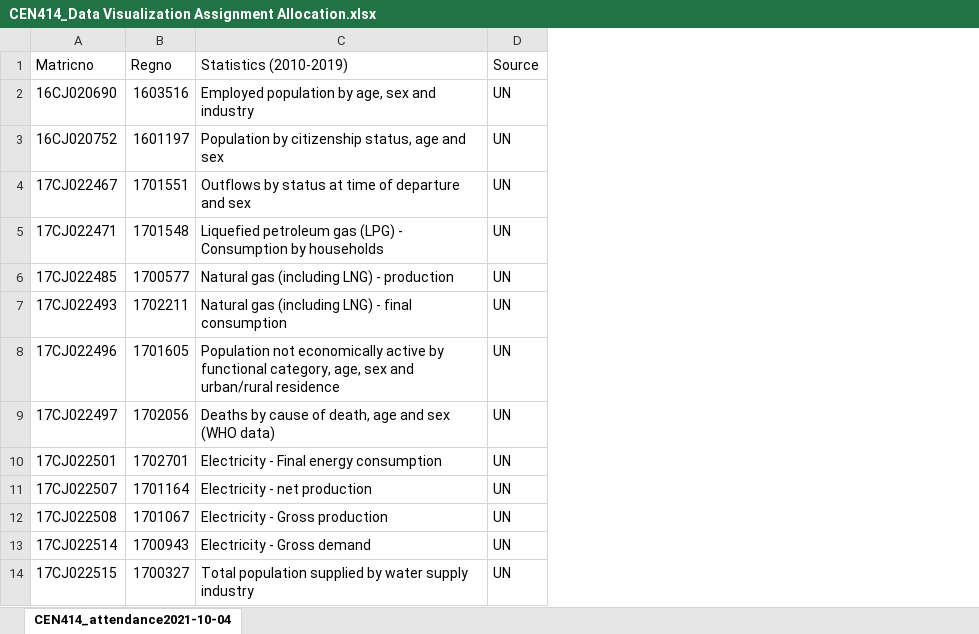
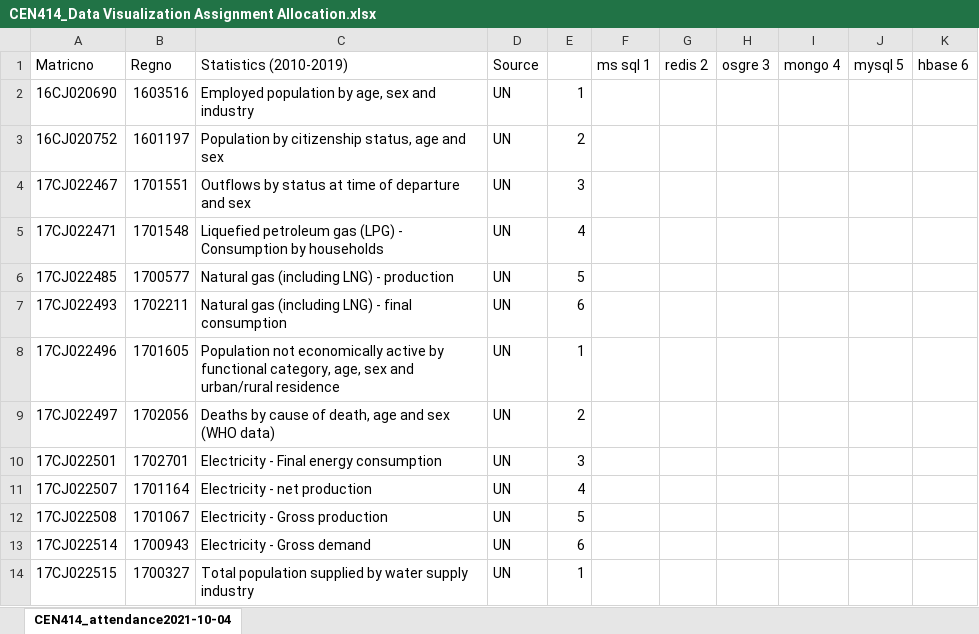
Before and after one commit to RuyiOne/CEN414, an Excel workbook: CEN414_Data Visualization Assignment Allocation.xlsx, sheet CEN414_attendance2021-10-04, drawn as a sheet; only a part is shown; values as stored, in another font and other column widths than the file's, no borders; the diff names each change by its address in the sheet, - before the commit and + after, or states it on an @@ line.

Commit message:
Add files via upload

```diff
--- a/CEN414_Data Visualization Assignment Allocation.xlsx (sheet CEN414_attendance2021-10-04)
+++ b/CEN414_Data Visualization Assignment Allocation.xlsx (sheet CEN414_attendance2021-10-04)
+column E, rows 2-14: 1 | 2 | 3 | 4 | 5 | 6 | 1 | 2 | 3 | 4 | 5 | 6 | 1
+column F (ms sql 1), empty
+column G (redis 2), empty
+column H (osgre 3), empty
+column I (mongo 4), empty
+column J (mysql 5), empty
+column K (hbase 6), empty
```
